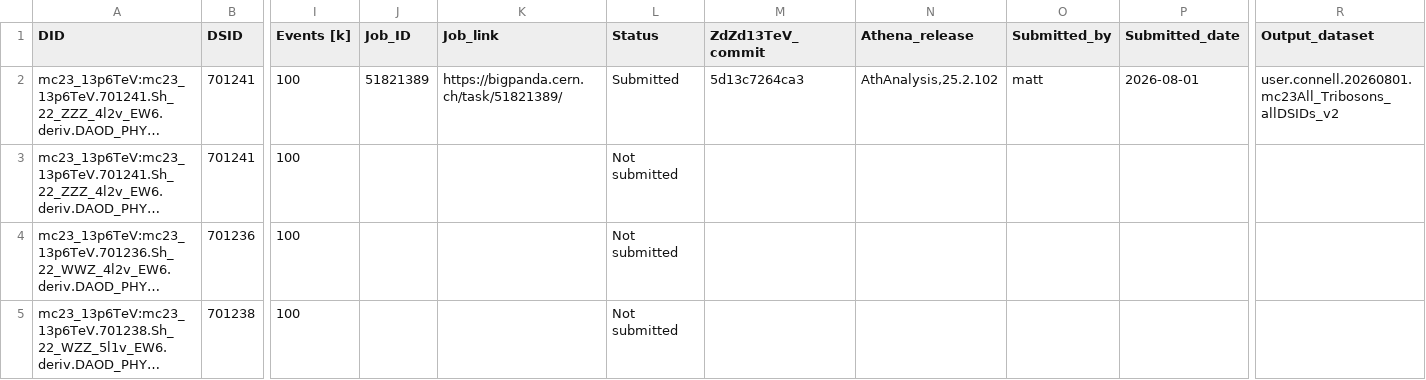
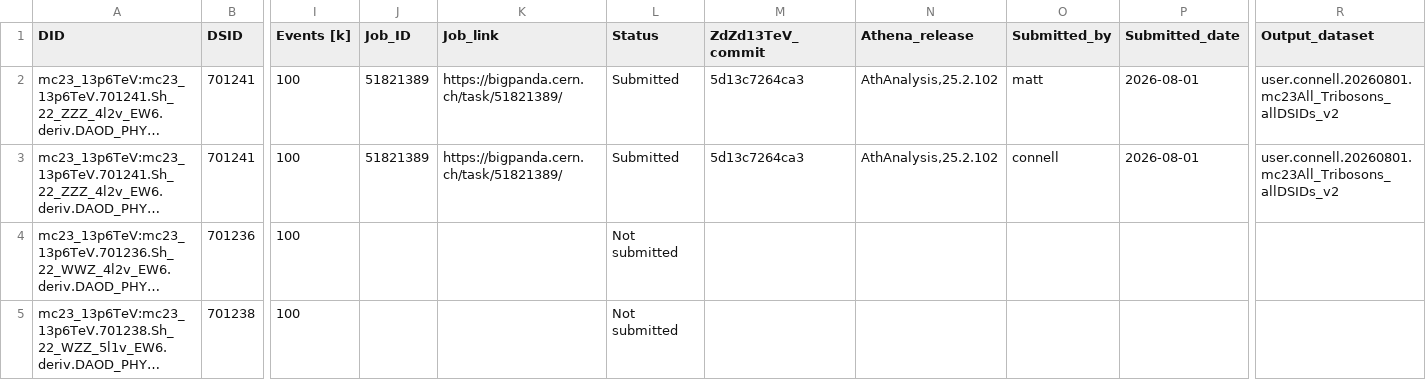
Before and after one commit to rsamconn/ZdZd_R3_production, a CSV file: data/Tribosons.csv, drawn as a sheet; only a part is shown, gaps mark what is left out; long unchanged cells end in …; the diff names each change by its address in the sheet, - before the commit and + after, or states it on an @@ line.

Commit message:
Added submission details for DSID 701241, mc23d.

```diff
--- a/data/Tribosons.csv
+++ b/data/Tribosons.csv
-J3 (Job_ID): (empty)
+J3 (Job_ID): 51821389
-K3 (Job_link): (empty)
+K3 (Job_link): https://bigpanda.cern.ch/task/51821389/
-L3 (Status): Not submitted
+L3 (Status): Submitted
-M3 (ZdZd13TeV_commit): (empty)
+M3 (ZdZd13TeV_commit): 5d13c7264ca3
-N3 (Athena_release): (empty)
+N3 (Athena_release): AthAnalysis,25.2.102
-O3 (Submitted_by): (empty)
+O3 (Submitted_by): connell
-P3 (Submitted_date): (empty)
+P3 (Submitted_date): 2026-08-01
-R3 (Output_dataset): (empty)
+R3 (Output_dataset): user.connell.20260801.mc23All_Tribosons_allDSIDs_v2
```
